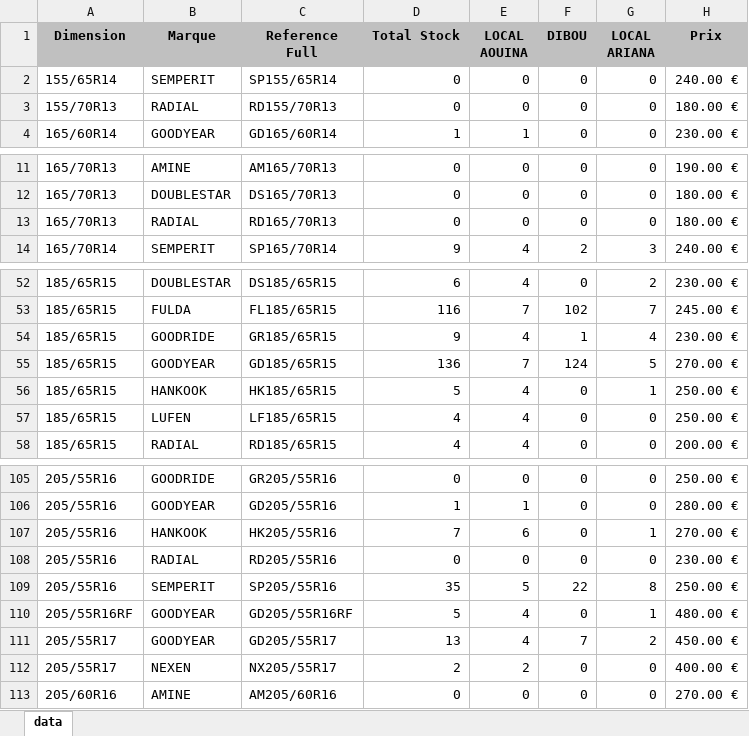
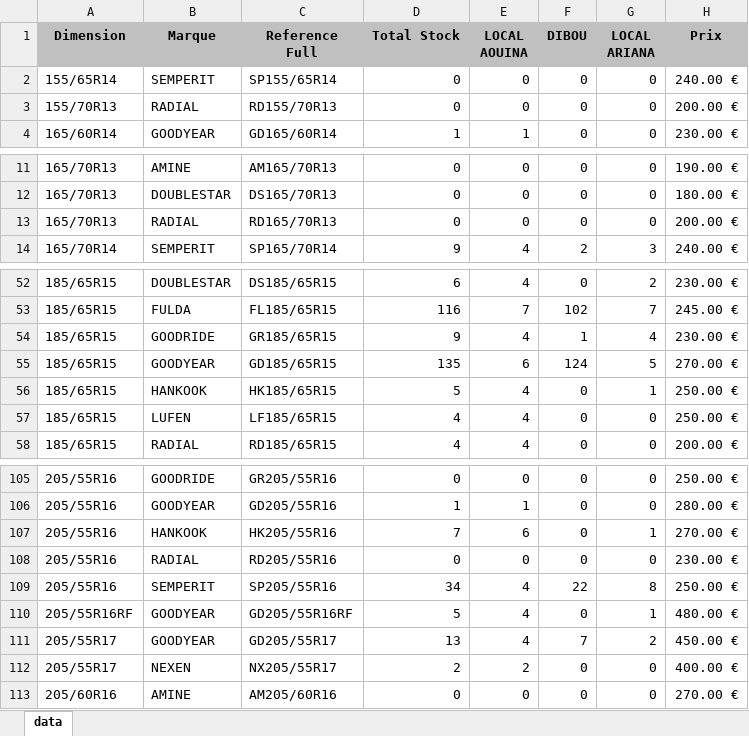
Before and after one commit to jesser-01/speed-pneu, an Excel workbook: public/data.xlsx, sheet data, drawn as a sheet; only a part is shown, gaps mark what is left out; values as stored, in another font and other column widths than the file's, no borders; the diff names each change by its address in the sheet, - before the commit and + after, or states it on an @@ line.

```diff
--- a/public/data.xlsx (sheet data)
+++ b/public/data.xlsx (sheet data)
-H3 (Prix): 180.00 €
+H3 (Prix): 200.00 €
-H13 (Prix): 180.00 €
+H13 (Prix): 200.00 €
-D55 (Total Stock): 136
+D55 (Total Stock): 135
-E55 (LOCAL AOUINA): 7
+E55 (LOCAL AOUINA): 6
-D109 (Total Stock): 35
+D109 (Total Stock): 34
-E109 (LOCAL AOUINA): 5
+E109 (LOCAL AOUINA): 4
```
Also changed, not shown: 1 other file.
